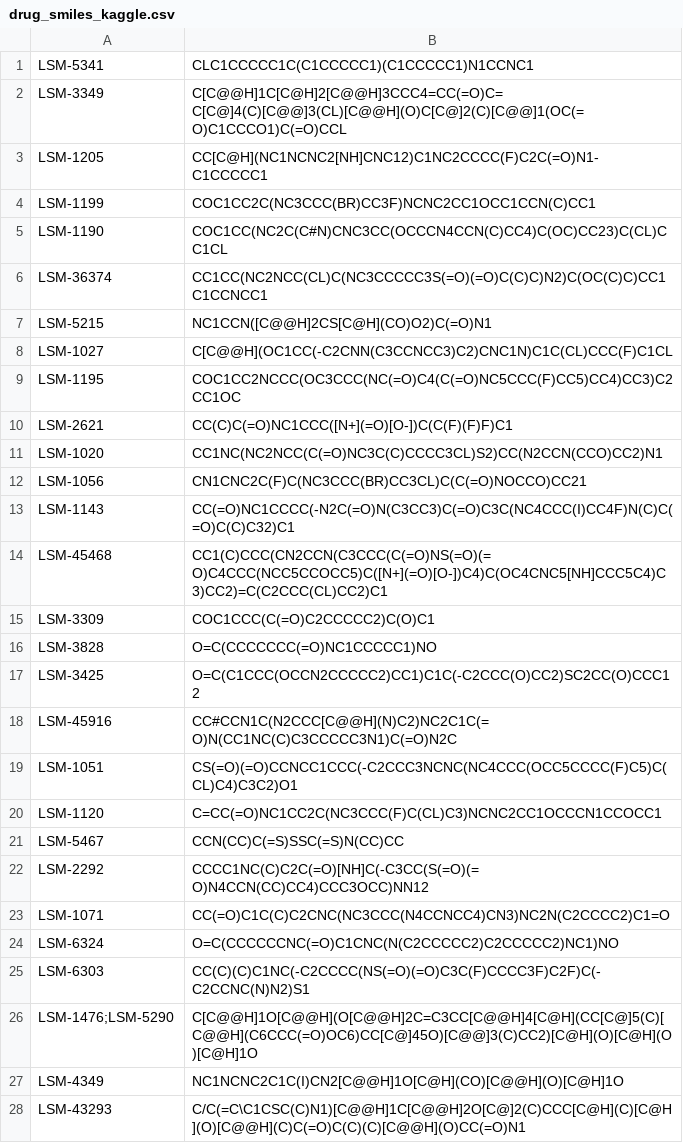
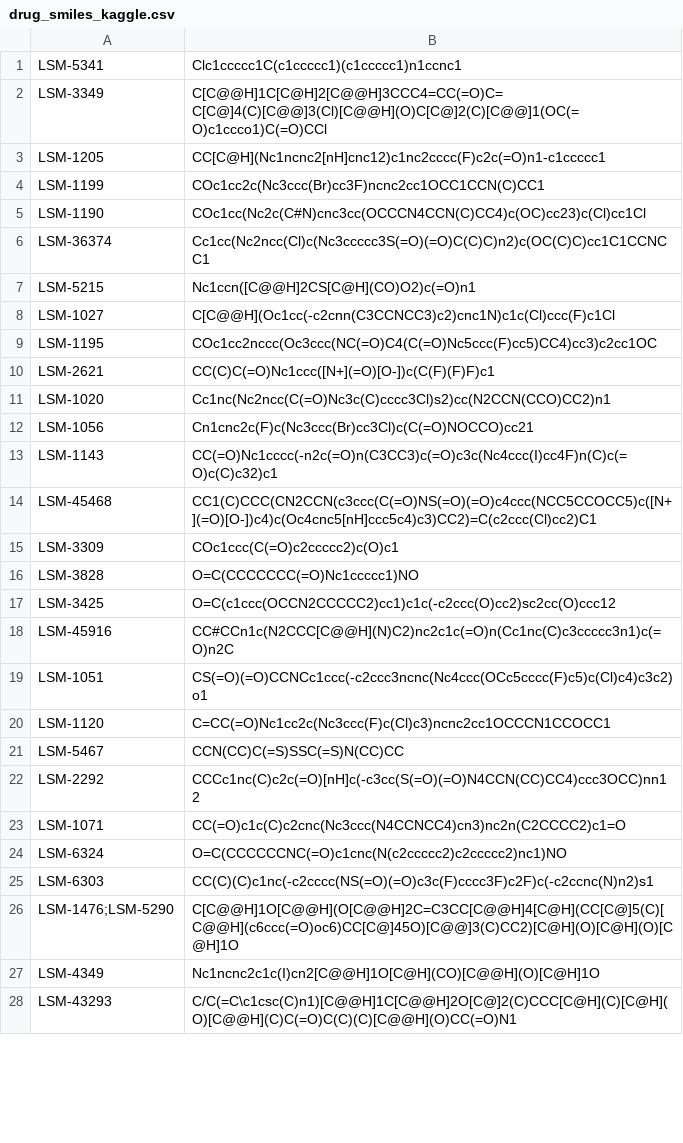
Before and after one commit to elliecopps-sumitomo/CIGER, a CSV file: kaggle_data/drug_smiles_kaggle.csv, drawn as a sheet; only a part is shown; the diff covers the shown part only.

Commit message:
changed smiles to see if it works

```diff
--- a/kaggle_data/drug_smiles_kaggle.csv
+++ b/kaggle_data/drug_smiles_kaggle.csv
@@ -1,28 +1,28 @@
-LSM-5341,CLC1CCCCC1C(C1CCCCC1)(C1CCCCC1)N1CCNC1
-LSM-3349,C[C@@H]1C[C@H]2[C@@H]3CCC4=CC(=O)C=C[C@]4(C)[C@@]3(CL)[C@@H](O)C[C@]2(C)[C@@]1(OC(=O)C1CCCO1)C(=O)CCL
-LSM-1205,CC[C@H](NC1NCNC2[NH]CNC12)C1NC2CCCC(F)C2C(=O)N1-C1CCCCC1
-LSM-1199,COC1CC2C(NC3CCC(BR)CC3F)NCNC2CC1OCC1CCN(C)CC1
-LSM-1190,COC1CC(NC2C(C#N)CNC3CC(OCCCN4CCN(C)CC4)C(OC)CC23)C(CL)CC1CL
-LSM-36374,CC1CC(NC2NCC(CL)C(NC3CCCCC3S(=O)(=O)C(C)C)N2)C(OC(C)C)CC1C1CCNCC1
-LSM-5215,NC1CCN([C@@H]2CS[C@H](CO)O2)C(=O)N1
-LSM-1027,C[C@@H](OC1CC(-C2CNN(C3CCNCC3)C2)CNC1N)C1C(CL)CCC(F)C1CL
-LSM-1195,COC1CC2NCCC(OC3CCC(NC(=O)C4(C(=O)NC5CCC(F)CC5)CC4)CC3)C2CC1OC
-LSM-2621,CC(C)C(=O)NC1CCC([N+](=O)[O-])C(C(F)(F)F)C1
-LSM-1020,CC1NC(NC2NCC(C(=O)NC3C(C)CCCC3CL)S2)CC(N2CCN(CCO)CC2)N1
-LSM-1056,CN1CNC2C(F)C(NC3CCC(BR)CC3CL)C(C(=O)NOCCO)CC21
-LSM-1143,CC(=O)NC1CCCC(-N2C(=O)N(C3CC3)C(=O)C3C(NC4CCC(I)CC4F)N(C)C(=O)C(C)C32)C1
-LSM-45468,CC1(C)CCC(CN2CCN(C3CCC(C(=O)NS(=O)(=O)C4CCC(NCC5CCOCC5)C([N+](=O)[O-])C4)C(OC4CNC5[NH]CCC5C4)C3)CC2)=C(C2CCC(CL)CC2)C1
-LSM-3309,COC1CCC(C(=O)C2CCCCC2)C(O)C1
-LSM-3828,O=C(CCCCCCC(=O)NC1CCCCC1)NO
-LSM-3425,O=C(C1CCC(OCCN2CCCCC2)CC1)C1C(-C2CCC(O)CC2)SC2CC(O)CCC12
-LSM-45916,CC#CCN1C(N2CCC[C@@H](N)C2)NC2C1C(=O)N(CC1NC(C)C3CCCCC3N1)C(=O)N2C
-LSM-1051,CS(=O)(=O)CCNCC1CCC(-C2CCC3NCNC(NC4CCC(OCC5CCCC(F)C5)C(CL)C4)C3C2)O1
-LSM-1120,C=CC(=O)NC1CC2C(NC3CCC(F)C(CL)C3)NCNC2CC1OCCCN1CCOCC1
+LSM-5341,Clc1ccccc1C(c1ccccc1)(c1ccccc1)n1ccnc1
+LSM-3349,C[C@@H]1C[C@H]2[C@@H]3CCC4=CC(=O)C=C[C@]4(C)[C@@]3(Cl)[C@@H](O)C[C@]2(C)[C@@]1(OC(=O)c1ccco1)C(=O)CCl
+LSM-1205,CC[C@H](Nc1ncnc2[nH]cnc12)c1nc2cccc(F)c2c(=O)n1-c1ccccc1
+LSM-1199,COc1cc2c(Nc3ccc(Br)cc3F)ncnc2cc1OCC1CCN(C)CC1
+LSM-1190,COc1cc(Nc2c(C#N)cnc3cc(OCCCN4CCN(C)CC4)c(OC)cc23)c(Cl)cc1Cl
+LSM-36374,Cc1cc(Nc2ncc(Cl)c(Nc3ccccc3S(=O)(=O)C(C)C)n2)c(OC(C)C)cc1C1CCNCC1
+LSM-5215,Nc1ccn([C@@H]2CS[C@H](CO)O2)c(=O)n1
+LSM-1027,C[C@@H](Oc1cc(-c2cnn(C3CCNCC3)c2)cnc1N)c1c(Cl)ccc(F)c1Cl
+LSM-1195,COc1cc2nccc(Oc3ccc(NC(=O)C4(C(=O)Nc5ccc(F)cc5)CC4)cc3)c2cc1OC
+LSM-2621,CC(C)C(=O)Nc1ccc([N+](=O)[O-])c(C(F)(F)F)c1
+LSM-1020,Cc1nc(Nc2ncc(C(=O)Nc3c(C)cccc3Cl)s2)cc(N2CCN(CCO)CC2)n1
+LSM-1056,Cn1cnc2c(F)c(Nc3ccc(Br)cc3Cl)c(C(=O)NOCCO)cc21
+LSM-1143,CC(=O)Nc1cccc(-n2c(=O)n(C3CC3)c(=O)c3c(Nc4ccc(I)cc4F)n(C)c(=O)c(C)c32)c1
+LSM-45468,CC1(C)CCC(CN2CCN(c3ccc(C(=O)NS(=O)(=O)c4ccc(NCC5CCOCC5)c([N+](=O)[O-])c4)c(Oc4cnc5[nH]ccc5c4)c3)CC2)=C(c2ccc(Cl)cc2)C1
+LSM-3309,COc1ccc(C(=O)c2ccccc2)c(O)c1
+LSM-3828,O=C(CCCCCCC(=O)Nc1ccccc1)NO
+LSM-3425,O=C(c1ccc(OCCN2CCCCC2)cc1)c1c(-c2ccc(O)cc2)sc2cc(O)ccc12
+LSM-45916,CC#CCn1c(N2CCC[C@@H](N)C2)nc2c1c(=O)n(Cc1nc(C)c3ccccc3n1)c(=O)n2C
+LSM-1051,CS(=O)(=O)CCNCc1ccc(-c2ccc3ncnc(Nc4ccc(OCc5cccc(F)c5)c(Cl)c4)c3c2)o1
+LSM-1120,C=CC(=O)Nc1cc2c(Nc3ccc(F)c(Cl)c3)ncnc2cc1OCCCN1CCOCC1
 LSM-5467,CCN(CC)C(=S)SSC(=S)N(CC)CC
-LSM-2292,CCCC1NC(C)C2C(=O)[NH]C(-C3CC(S(=O)(=O)N4CCN(CC)CC4)CCC3OCC)NN12
-LSM-1071,CC(=O)C1C(C)C2CNC(NC3CCC(N4CCNCC4)CN3)NC2N(C2CCCC2)C1=O
-LSM-6324,O=C(CCCCCCNC(=O)C1CNC(N(C2CCCCC2)C2CCCCC2)NC1)NO
-LSM-6303,CC(C)(C)C1NC(-C2CCCC(NS(=O)(=O)C3C(F)CCCC3F)C2F)C(-C2CCNC(N)N2)S1
-LSM-1476;LSM-5290,C[C@@H]1O[C@@H](O[C@@H]2C=C3CC[C@@H]4[C@H](CC[C@]5(C)[C@@H](C6CCC(=O)OC6)CC[C@]45O)[C@@]3(C)CC2)[C@H](O)[C@H](O)[C@H]1O
-LSM-4349,NC1NCNC2C1C(I)CN2[C@@H]1O[C@H](CO)[C@@H](O)[C@H]1O
-LSM-43293,C/C(=C\C1CSC(C)N1)[C@@H]1C[C@@H]2O[C@]2(C)CCC[C@H](C)[C@H](O)[C@@H](C)C(=O)C(C)(C)[C@@H](O)CC(=O)N1
+LSM-2292,CCCc1nc(C)c2c(=O)[nH]c(-c3cc(S(=O)(=O)N4CCN(CC)CC4)ccc3OCC)nn12
+LSM-1071,CC(=O)c1c(C)c2cnc(Nc3ccc(N4CCNCC4)cn3)nc2n(C2CCCC2)c1=O
+LSM-6324,O=C(CCCCCCNC(=O)c1cnc(N(c2ccccc2)c2ccccc2)nc1)NO
+LSM-6303,CC(C)(C)c1nc(-c2cccc(NS(=O)(=O)c3c(F)cccc3F)c2F)c(-c2ccnc(N)n2)s1
+LSM-1476;LSM-5290,C[C@@H]1O[C@@H](O[C@@H]2C=C3CC[C@@H]4[C@H](CC[C@]5(C)[C@@H](c6ccc(=O)oc6)CC[C@]45O)[C@@]3(C)CC2)[C@H](O)[C@H](O)[C@H]1O
+LSM-4349,Nc1ncnc2c1c(I)cn2[C@@H]1O[C@H](CO)[C@@H](O)[C@H]1O
+LSM-43293,C/C(=C\c1csc(C)n1)[C@@H]1C[C@@H]2O[C@]2(C)CCC[C@H](C)[C@H](O)[C@@H](C)C(=O)C(C)(C)[C@@H](O)CC(=O)N1
```
Also changed, not shown: 113 edited cells elsewhere in this file.
